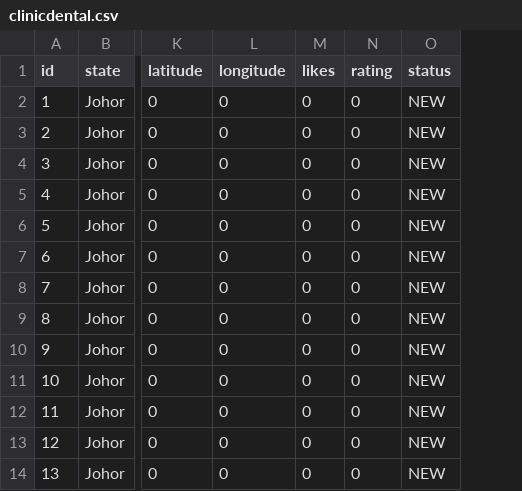
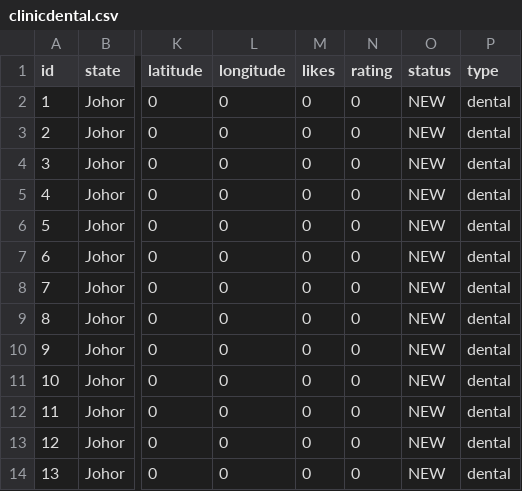
Before and after one commit to dkky/bigdatahack, a CSV file: clinicdental.csv, drawn as a sheet; only a part is shown, gaps mark what is left out; the diff names each change by its address in the sheet, - before the commit and + after, or states it on an @@ line.

```diff
--- a/clinicdental.csv
+++ b/clinicdental.csv
+column P (type), rows 2-14: all dental
```
Also changed, not shown: 17 other files.
